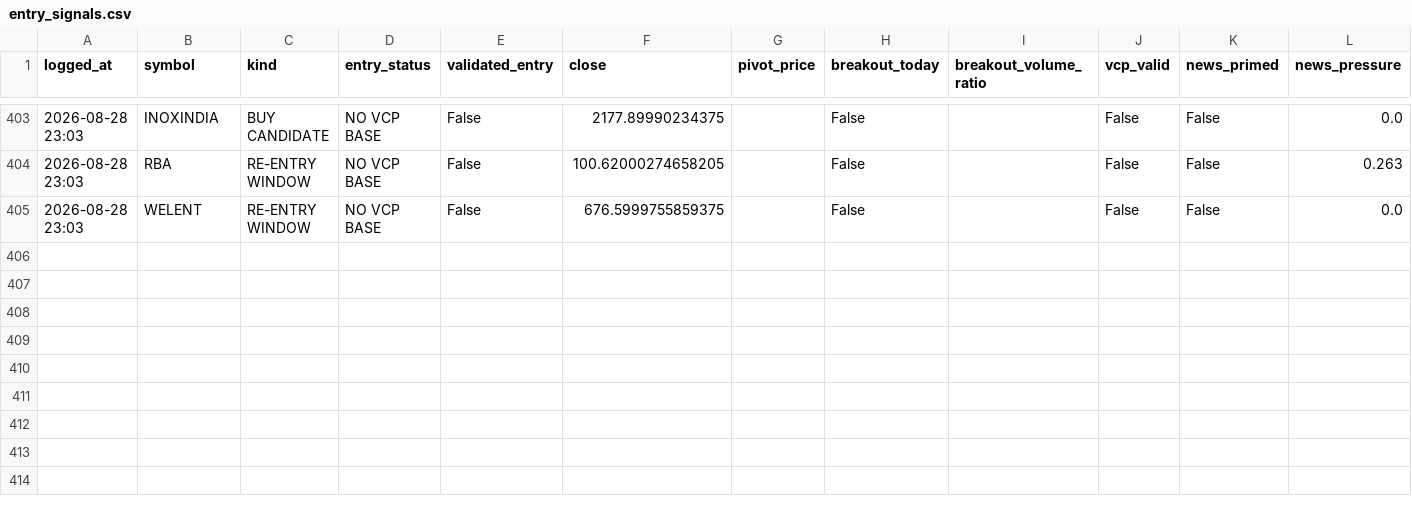
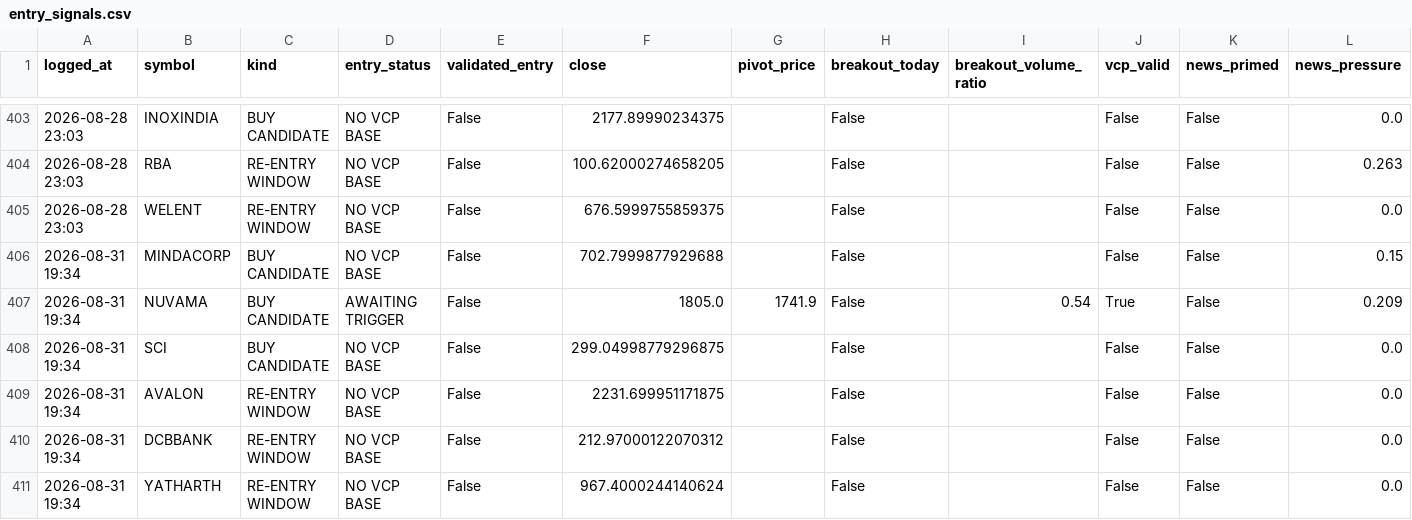
Before and after one commit to kartikeyaav/Golden-Stock, a CSV file: multibagger_screener/multibagger_screener/journal/entry_signals.csv, drawn as a sheet; only a part is shown, gaps mark what is left out; rows hold the shown columns only; the diff names each change by its address in the sheet, - before the commit and + after, or states it on an @@ line.

```diff
--- a/multibagger_screener/multibagger_screener/journal/entry_signals.csv
+++ b/multibagger_screener/multibagger_screener/journal/entry_signals.csv
+row 406: 2026-08-31 19:34 | MINDACORP | BUY CANDIDATE | NO VCP BASE | False | 702.7999877929688 |  | False |  | False | False | 0.15
+row 407: 2026-08-31 19:34 | NUVAMA | BUY CANDIDATE | AWAITING TRIGGER | False | 1805.0 | 1741.9 | False | 0.54 | True | False | 0.209
+row 408: 2026-08-31 19:34 | SCI | BUY CANDIDATE | NO VCP BASE | False | 299.04998779296875 |  | False |  | False | False | 0.0
+row 409: 2026-08-31 19:34 | AVALON | RE-ENTRY WINDOW | NO VCP BASE | False | 2231.699951171875 |  | False |  | False | False | 0.0
+row 410: 2026-08-31 19:34 | DCBBANK | RE-ENTRY WINDOW | NO VCP BASE | False | 212.97000122070312 |  | False |  | False | False | 0.0
+row 411: 2026-08-31 19:34 | YATHARTH | RE-ENTRY WINDOW | NO VCP BASE | False | 967.4000244140624 |  | False |  | False | False | 0.0
```
Also changed, not shown: multibagger_screener/multibagger_screener/journal/alert_dimensions.csv, multibagger_screener/multibagger_screener/journal/journal_outcomes.csv, 15 other files.
